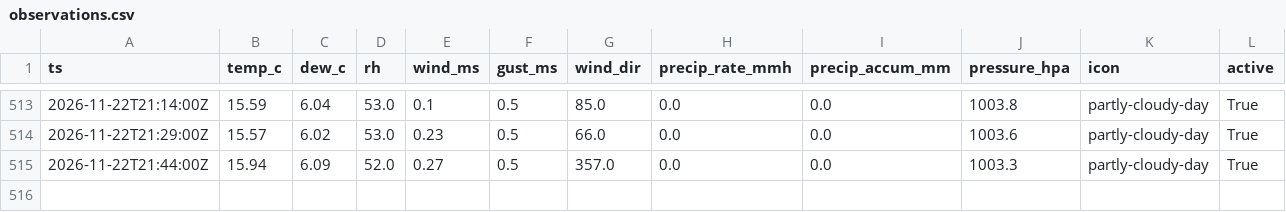
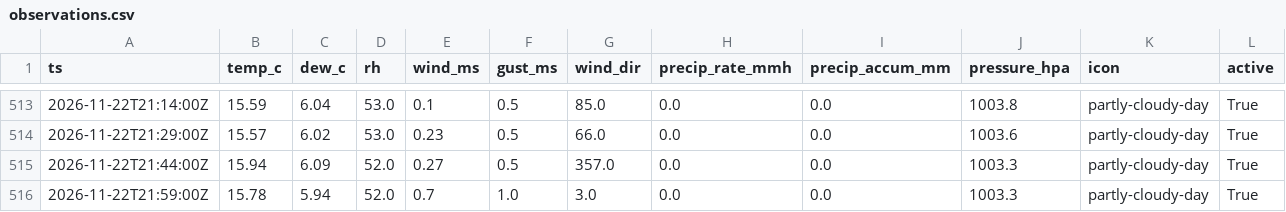
Before and after one commit to cole581/ButtonwillowWeather, a CSV file: data/observations.csv, drawn as a sheet; only a part is shown, gaps mark what is left out; rows hold the shown columns only; the diff names each change by its address in the sheet, - before the commit and + after, or states it on an @@ line.

```diff
--- a/data/observations.csv
+++ b/data/observations.csv
+row 516: 2026-11-22T21:59:00Z | 15.78 | 5.94 | 52.0 | 0.7 | 1.0 | 3.0 | 0.0 | 0.0 | 1003.3 | partly-cloudy-day | True
```
Also changed, not shown: data/forecast_errors.csv, data/matched.csv, 4 other files.
